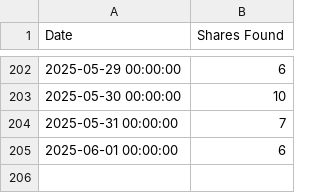
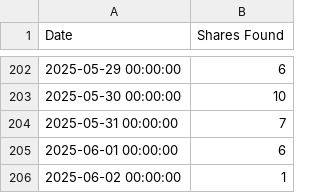
Before and after one commit to NadimGhaznavi/Db4E, a CSV file: data/shares_found.csv, drawn as a sheet; only a part is shown, gaps mark what is left out.

Commit message:
Updated Shares Found

```diff
--- a/data/shares_found.csv
+++ b/data/shares_found.csv
@@ -205 +205,2 @@ Date,Shares Found
 2025-06-01 00:00:00,6
+2025-06-02 00:00:00,1
```
